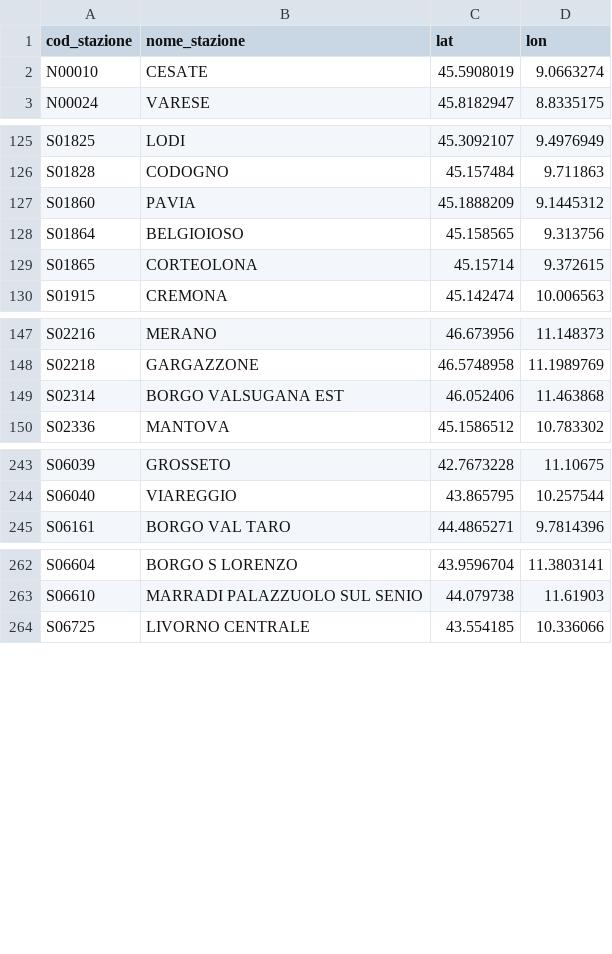
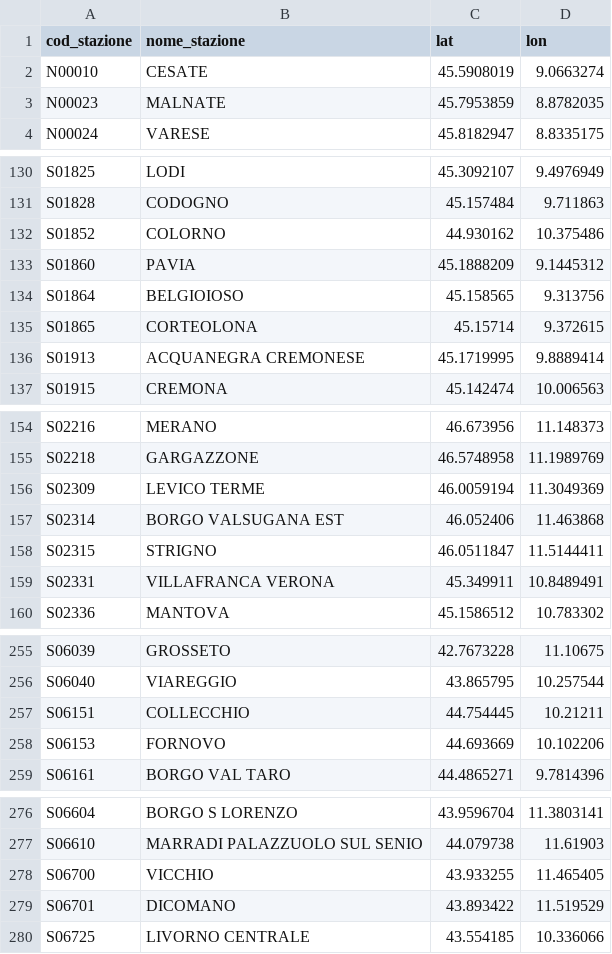
Before and after one commit to DrElegantia/trainstats-dashboard-test, a CSV file: data/gold/stations_dim.csv, drawn as a sheet; only a part is shown, gaps mark what is left out; the diff covers the shown part only.

```diff
--- a/data/gold/stations_dim.csv
+++ b/data/gold/stations_dim.csv
@@ -2,2 +2,3 @@ cod_stazione,nome_stazione,lat,lon
 N00010,CESATE,45.5908019,9.0663274
+N00023,MALNATE,45.7953859,8.8782035
 N00024,VARESE,45.8182947,8.8335175
@@ -126,2 +131,3 @@ S01825,LODI,45.3092107,9.4976949
 S01828,CODOGNO,45.157484,9.711863
+S01852,COLORNO,44.930162,10.375486
 S01860,PAVIA,45.1888209,9.1445312
@@ -129,2 +135,3 @@ S01864,BELGIOIOSO,45.158565,9.313756
 S01865,CORTEOLONA,45.15714,9.372615
+S01913,ACQUANEGRA CREMONESE,45.1719995,9.8889414
 S01915,CREMONA,45.142474,10.006563
@@ -148,3 +155,6 @@ S02216,MERANO,46.673956,11.148373
 S02218,GARGAZZONE,46.5748958,11.1989769
+S02309,LEVICO TERME,46.0059194,11.3049369
 S02314,BORGO VALSUGANA EST,46.052406,11.463868
+S02315,STRIGNO,46.0511847,11.5144411
+S02331,VILLAFRANCA VERONA,45.349911,10.8489491
 S02336,MANTOVA,45.1586512,10.783302
@@ -244,2 +256,4 @@ S06039,GROSSETO,42.7673228,11.10675
 S06040,VIAREGGIO,43.865795,10.257544
+S06151,COLLECCHIO,44.754445,10.21211
+S06153,FORNOVO,44.693669,10.102206
 S06161,BORGO VAL TARO,44.4865271,9.7814396
@@ -263,2 +277,4 @@ S06604,BORGO S LORENZO,43.9596704,11.3803141
 S06610,MARRADI PALAZZUOLO SUL SENIO,44.079738,11.61903
+S06700,VICCHIO,43.933255,11.465405
+S06701,DICOMANO,43.893422,11.519529
 S06725,LIVORNO CENTRALE,43.554185,10.336066
```
Also changed, not shown: 9 added rows and 2 edited cells elsewhere in this file, data/gold/copertura_categoria.csv, 16 other files.
